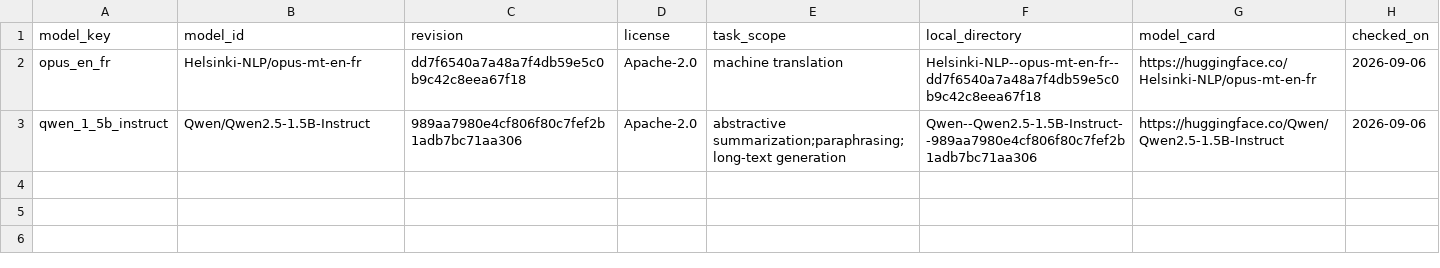
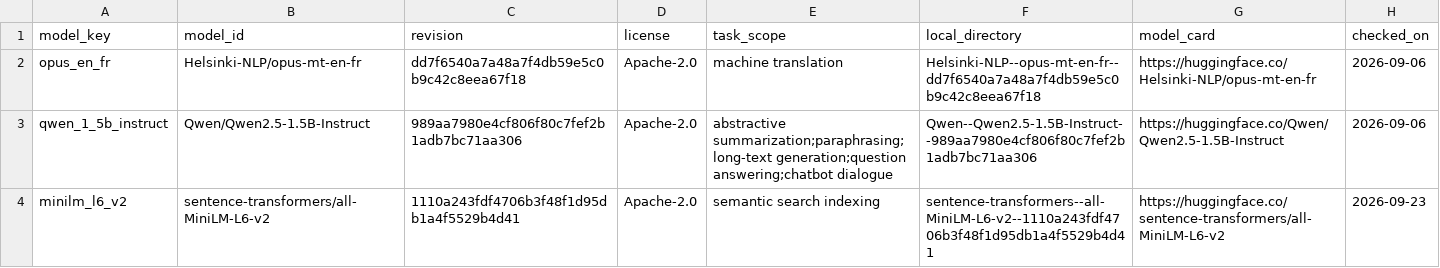
Before and after one commit to farach/periodic_table_nlp, a CSV file: data/nlg-models.csv, drawn as a sheet.

```diff
--- a/data/nlg-models.csv
+++ b/data/nlg-models.csv
@@ -2,2 +2,3 @@ model_key,model_id,revision,license,task_scope,local_directory,model_card,checke
 opus_en_fr,Helsinki-NLP/opus-mt-en-fr,dd7f6540a7a48a7f4db59e5c0b9c42c8eea67f18,Apache-2.0,machine translation,Helsinki-NLP--opus-mt-en-fr--dd7f6540a7a48a7f4db59e5c0b9c42c8eea67f18,https://huggingface.co/Helsinki-NLP/opus-mt-en-fr,2026-09-06
-qwen_1_5b_instruct,Qwen/Qwen2.5-1.5B-Instruct,989aa7980e4cf806f80c7fef2b1adb7bc71aa306,Apache-2.0,abstractive summarization;paraphrasing;long-text generation,Qwen--Qwen2.5-1.5B-Instruct--989aa7980e4cf806f80c7fef2b1adb7bc71aa306,https://huggingface.co/Qwen/Qwen2.5-1.5B-Instruct,2026-09-06
+qwen_1_5b_instruct,Qwen/Qwen2.5-1.5B-Instruct,989aa7980e4cf806f80c7fef2b1adb7bc71aa306,Apache-2.0,abstractive summarization;paraphrasing;long-text generation;question answering;chatbot dialogue,Qwen--Qwen2.5-1.5B-Instruct--989aa7980e4cf806f80c7fef2b1adb7bc71aa306,https://huggingface.co/Qwen/Qwen2.5-1.5B-Instruct,2026-09-06
+minilm_l6_v2,sentence-transformers/all-MiniLM-L6-v2,1110a243fdf4706b3f48f1d95db1a4f5529b4d41,Apache-2.0,semantic search indexing,sentence-transformers--all-MiniLM-L6-v2--1110a243fdf4706b3f48f1d95db1a4f5529b4d41,https://huggingface.co/sentence-transformers/all-MiniLM-L6-v2,2026-09-23
```
Also changed, not shown: data/lesson_reviews.csv, data/nlg-model-files.csv, 39 other files.
